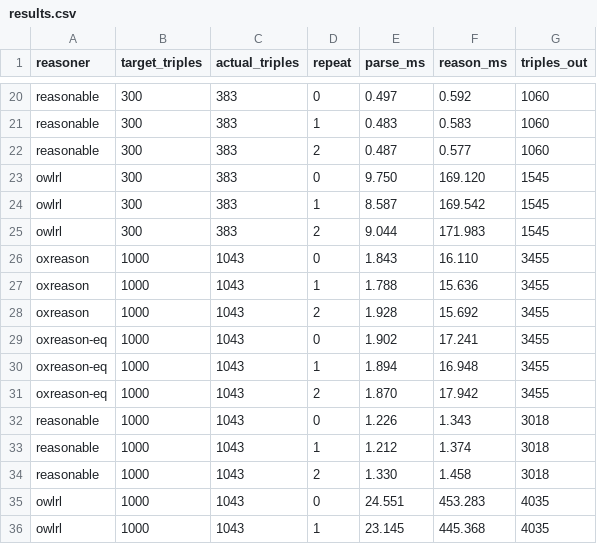
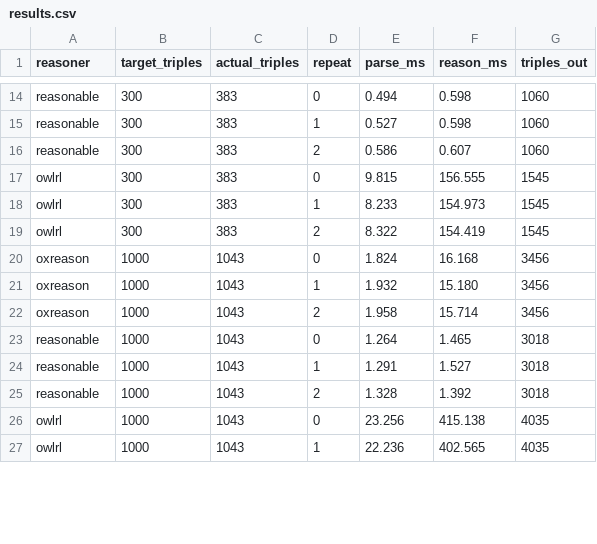
Before and after one commit to oxigraph/oxigraph, a CSV file: bench/reasoner/out/results.csv, drawn as a sheet; only a part is shown, gaps mark what is left out; removed rows and columns are numbered as before the commit, all else as after; the diff covers the shown part only; the diff names each change by its address in the sheet, - before the commit and + after, or states it on an @@ line.

```diff
--- a/bench/reasoner/out/results.csv
+++ b/bench/reasoner/out/results.csv
-E14 (parse_ms): 0.497
+E14 (parse_ms): 0.494
-F14 (reason_ms): 0.592
+F14 (reason_ms): 0.598
-E15 (parse_ms): 0.483
+E15 (parse_ms): 0.527
-F15 (reason_ms): 0.583
+F15 (reason_ms): 0.598
-E16 (parse_ms): 0.487
+E16 (parse_ms): 0.586
-F16 (reason_ms): 0.577
+F16 (reason_ms): 0.607
-E17 (parse_ms): 9.750
+E17 (parse_ms): 9.815
-F17 (reason_ms): 169.120
+F17 (reason_ms): 156.555
-E18 (parse_ms): 8.587
+E18 (parse_ms): 8.233
-F18 (reason_ms): 169.542
+F18 (reason_ms): 154.973
-E19 (parse_ms): 9.044
+E19 (parse_ms): 8.322
-F19 (reason_ms): 171.983
+F19 (reason_ms): 154.419
-E20 (parse_ms): 1.843
+E20 (parse_ms): 1.824
-F20 (reason_ms): 16.110
+F20 (reason_ms): 16.168
-G20:G22 (triples_out): 3455
+G20:G22 (triples_out): 3456
-E21 (parse_ms): 1.788
+E21 (parse_ms): 1.932
-F21 (reason_ms): 15.636
+F21 (reason_ms): 15.180
-E22 (parse_ms): 1.928
+E22 (parse_ms): 1.958
-F22 (reason_ms): 15.692
+F22 (reason_ms): 15.714
-row 29: oxreason-eq | 1000 | 1043 | 0 | 1.902 | 17.241 | 3455
-row 30: oxreason-eq | 1000 | 1043 | 1 | 1.894 | 16.948 | 3455
-row 31: oxreason-eq | 1000 | 1043 | 2 | 1.870 | 17.942 | 3455
-E23 (parse_ms): 1.226
+E23 (parse_ms): 1.264
-F23 (reason_ms): 1.343
+F23 (reason_ms): 1.465
-E24 (parse_ms): 1.212
+E24 (parse_ms): 1.291
-F24 (reason_ms): 1.374
+F24 (reason_ms): 1.527
-E25 (parse_ms): 1.330
+E25 (parse_ms): 1.328
-F25 (reason_ms): 1.458
+F25 (reason_ms): 1.392
-E26 (parse_ms): 24.551
+E26 (parse_ms): 23.256
-F26 (reason_ms): 453.283
+F26 (reason_ms): 415.138
-E27 (parse_ms): 23.145
+E27 (parse_ms): 22.236
-F27 (reason_ms): 445.368
+F27 (reason_ms): 402.565
```
Also changed, not shown: 9 removed rows and 53 edited cells elsewhere in this file, 6 other files.
